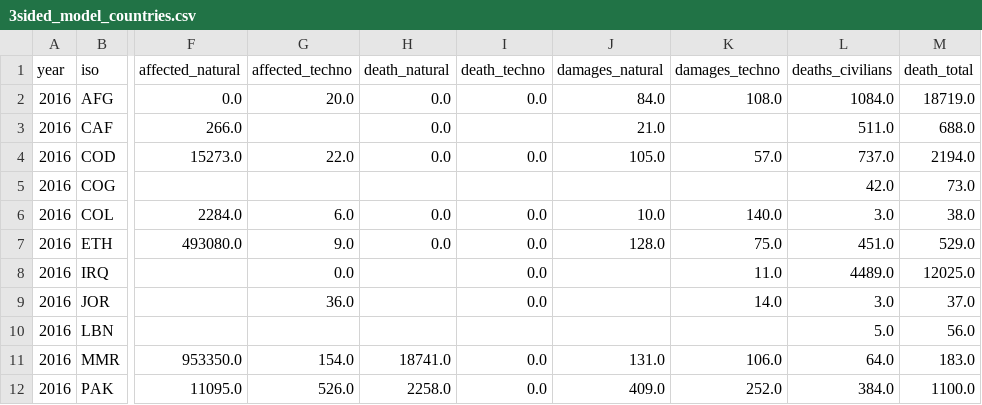
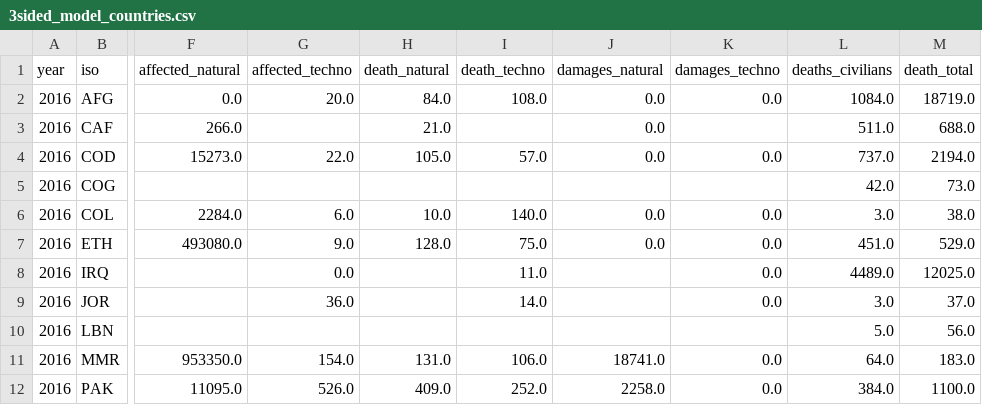
Before and after one commit to kamranuz/nis-network, a CSV file: data_3sided_model_(coflict_disaster_gdp)/3sided_model_countries.csv, drawn as a sheet; only a part is shown, gaps mark what is left out; the diff covers the shown part only; the diff names each change by its address in the sheet, - before the commit and + after, or states it on an @@ line.

Commit message:
3sided_model V3 death

```diff
--- a/data_3sided_model_(coflict_disaster_gdp)/3sided_model_countries.csv
+++ b/data_3sided_model_(coflict_disaster_gdp)/3sided_model_countries.csv
-H2 (death_natural): 0.0
+H2 (death_natural): 84.0
-I2 (death_techno): 0.0
+I2 (death_techno): 108.0
-J2 (damages_natural): 84.0
+J2 (damages_natural): 0.0
-K2 (damages_techno): 108.0
+K2 (damages_techno): 0.0
-H3 (death_natural): 0.0
+H3 (death_natural): 21.0
-J3 (damages_natural): 21.0
+J3 (damages_natural): 0.0
-H4 (death_natural): 0.0
+H4 (death_natural): 105.0
-I4 (death_techno): 0.0
+I4 (death_techno): 57.0
-J4 (damages_natural): 105.0
+J4 (damages_natural): 0.0
-K4 (damages_techno): 57.0
+K4 (damages_techno): 0.0
-H6 (death_natural): 0.0
+H6 (death_natural): 10.0
-I6 (death_techno): 0.0
+I6 (death_techno): 140.0
-J6 (damages_natural): 10.0
+J6 (damages_natural): 0.0
-K6 (damages_techno): 140.0
+K6 (damages_techno): 0.0
-H7 (death_natural): 0.0
+H7 (death_natural): 128.0
-I7 (death_techno): 0.0
+I7 (death_techno): 75.0
-J7 (damages_natural): 128.0
+J7 (damages_natural): 0.0
-K7 (damages_techno): 75.0
+K7 (damages_techno): 0.0
-I8 (death_techno): 0.0
+I8 (death_techno): 11.0
-K8 (damages_techno): 11.0
+K8 (damages_techno): 0.0
-I9 (death_techno): 0.0
+I9 (death_techno): 14.0
-K9 (damages_techno): 14.0
+K9 (damages_techno): 0.0
-H11 (death_natural): 18741.0
+H11 (death_natural): 131.0
-I11 (death_techno): 0.0
+I11 (death_techno): 106.0
-J11 (damages_natural): 131.0
+J11 (damages_natural): 18741.0
-K11 (damages_techno): 106.0
+K11 (damages_techno): 0.0
-H12 (death_natural): 2258.0
+H12 (death_natural): 409.0
-I12 (death_techno): 0.0
+I12 (death_techno): 252.0
-J12 (damages_natural): 409.0
+J12 (damages_natural): 2258.0
-K12 (damages_techno): 252.0
+K12 (damages_techno): 0.0
```
Also changed, not shown: 12 edited cells elsewhere in this file.
